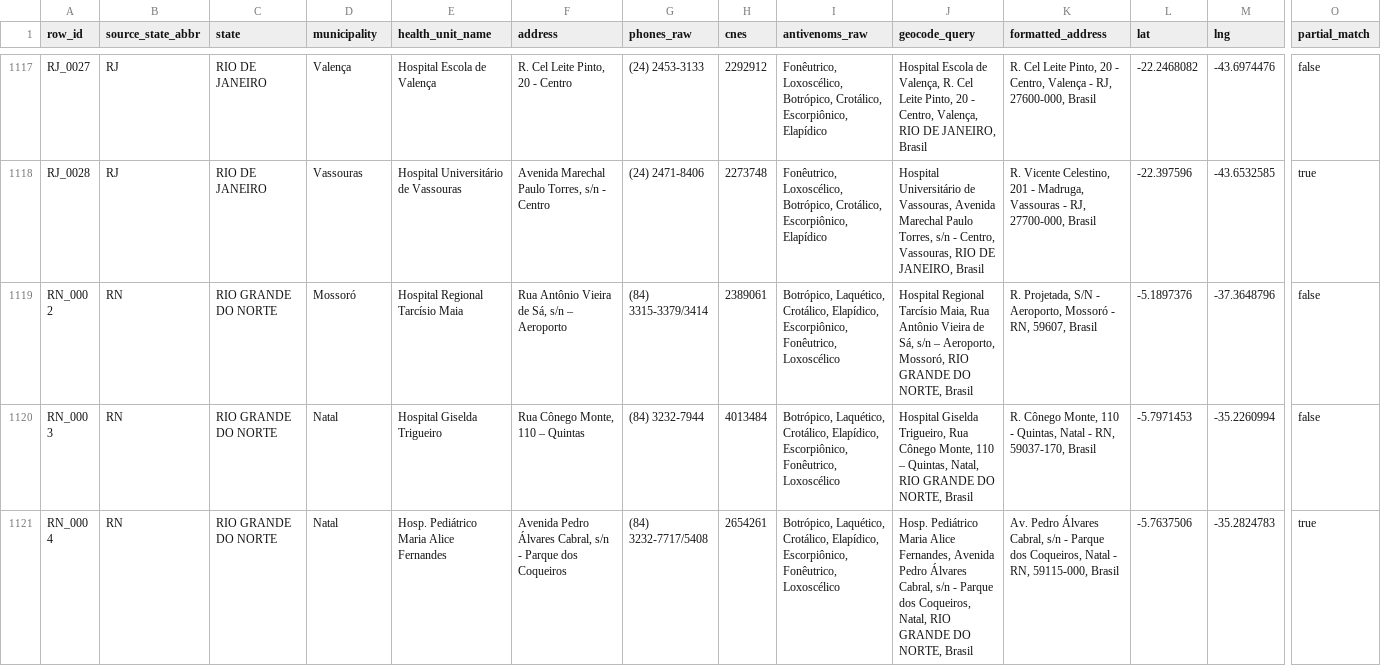
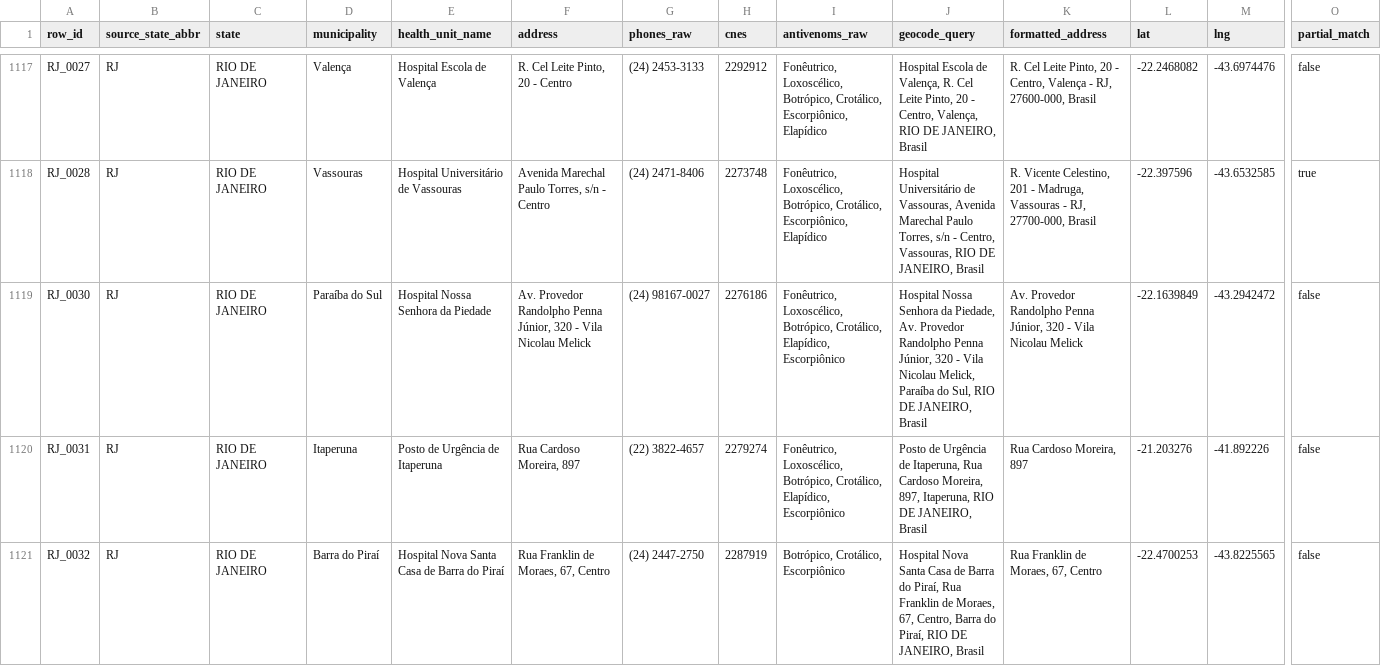
Before and after one commit to educrvz/sos-antiveneno, a CSV file: build/google_sheets_publish_ready_v1.csv, drawn as a sheet; only a part is shown, gaps mark what is left out; the shorter side is filled out with more unchanged rows; rows hold the shown columns only; the diff covers the shown part only; the diff names each change by its address in the sheet, - before the commit and + after, or states it on an @@ line.

Commit message:
data: publish RJ 2026-07-03 hospital refresh

```diff
--- a/build/google_sheets_publish_ready_v1.csv
+++ b/build/google_sheets_publish_ready_v1.csv
+row 1119: RJ_0030 | RJ | RIO DE JANEIRO | Paraíba do Sul | Hospital Nossa Senhora da Piedade | Av. Provedor Randolpho Penna Júnior, 320 - Vila Nicolau Melick | (24) 98167-0027 | 2276186 | Fonêutrico, Loxoscélico, Botrópico, Crotálico, Elapídico, Escorpiônico | Hospital Nossa Senhora da Piedade, Av. Provedor Randolpho Penna Júnior, 320 - Vila Nicolau Melick, Paraíba do Sul, RIO DE JANEIRO, Brasil | Av. Provedor Randolpho Penna Júnior, 320 - Vila Nicolau Melick | -22.1639849 | -43.2942472 | false
+row 1120: RJ_0031 | RJ | RIO DE JANEIRO | Itaperuna | Posto de Urgência de Itaperuna | Rua Cardoso Moreira, 897 | (22) 3822-4657 | 2279274 | Fonêutrico, Loxoscélico, Botrópico, Crotálico, Elapídico, Escorpiônico | Posto de Urgência de Itaperuna, Rua Cardoso Moreira, 897, Itaperuna, RIO DE JANEIRO, Brasil | Rua Cardoso Moreira, 897 | -21.203276 | -41.892226 | false
+row 1121: RJ_0032 | RJ | RIO DE JANEIRO | Barra do Piraí | Hospital Nova Santa Casa de Barra do Piraí | Rua Franklin de Moraes, 67, Centro | (24) 2447-2750 | 2287919 | Botrópico, Crotálico, Escorpiônico | Hospital Nova Santa Casa de Barra do Piraí, Rua Franklin de Moraes, 67, Centro, Barra do Piraí, RIO DE JANEIRO, Brasil | Rua Franklin de Moraes, 67, Centro | -22.4700253 | -43.8225565 | false
```
Also changed, not shown: 2 added rows elsewhere in this file, build/google_sheets_review_queue_v1.csv, build/review_queue_v1.csv, 5 other files.
